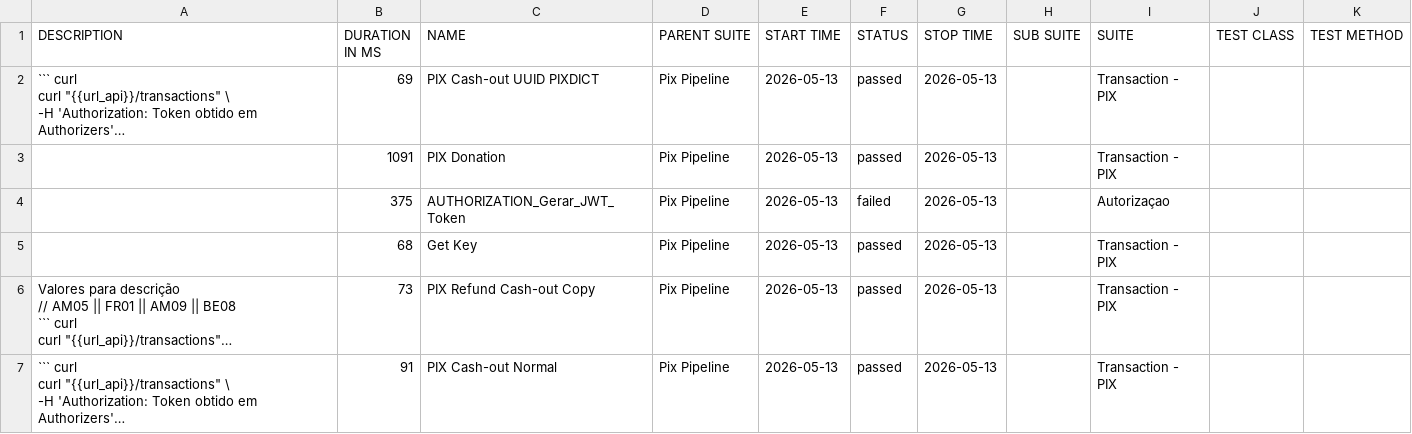
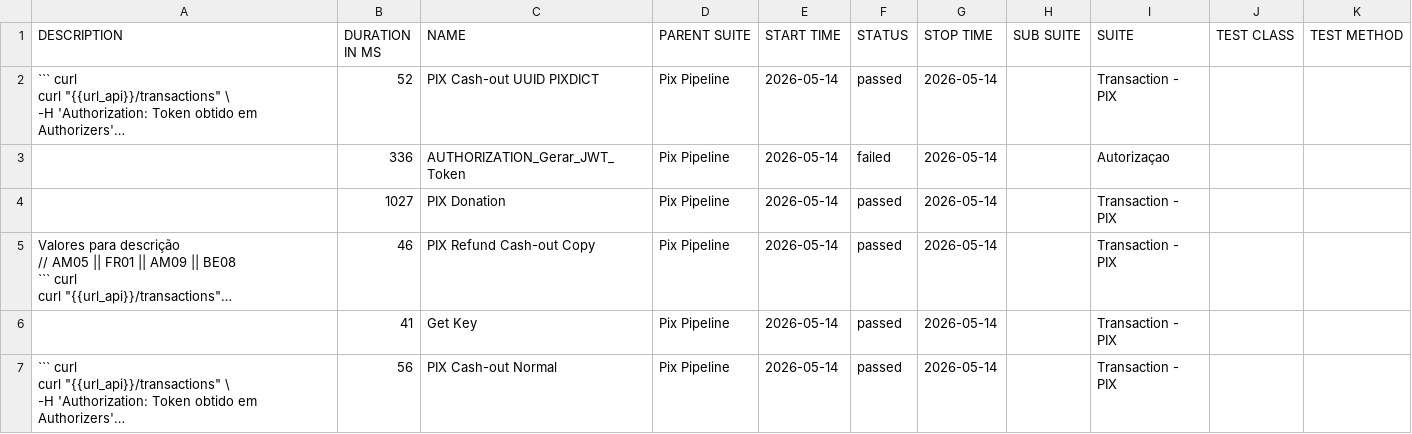
Before and after one commit to OrbitallAPI/Orbitall-API-Pipeline, a CSV file: allure-report/data/suites.csv, drawn as a sheet; long unchanged cells end in …; removed rows and columns are numbered as before the commit, all else as after; the diff names each change by its address in the sheet, - before the commit and + after, or states it on an @@ line.

```diff
--- a/allure-report/data/suites.csv
+++ b/allure-report/data/suites.csv
-B2 (DURATION IN MS): 69
+B2 (DURATION IN MS): 52
-E2 (START TIME): 2026-05-13
+E2 (START TIME): 2026-05-14
-G2 (STOP TIME): 2026-05-13
+G2 (STOP TIME): 2026-05-14
-row 3:  | 1091 | PIX Donation | Pix Pipeline | 2026-05-13 | passed | 2026-05-13 |  | Transaction - PIX
-B3 (DURATION IN MS): 375
+B3 (DURATION IN MS): 336
-E3:E5 (START TIME): 2026-05-13
+E3:E5 (START TIME): 2026-05-14
-G3:G5 (STOP TIME): 2026-05-13
+G3:G5 (STOP TIME): 2026-05-14
-B4 (DURATION IN MS): 68
+B4 (DURATION IN MS): 1027
-C4 (NAME): Get Key
+C4 (NAME): PIX Donation
-B5 (DURATION IN MS): 73
+B5 (DURATION IN MS): 46
+row 6:  | 41 | Get Key | Pix Pipeline | 2026-05-14 | passed | 2026-05-14 |  | Transaction - PIX
-B7 (DURATION IN MS): 91
+B7 (DURATION IN MS): 56
-E7 (START TIME): 2026-05-13
+E7 (START TIME): 2026-05-14
-G7 (STOP TIME): 2026-05-13
+G7 (STOP TIME): 2026-05-14
```
Also changed, not shown: 58 other files.
